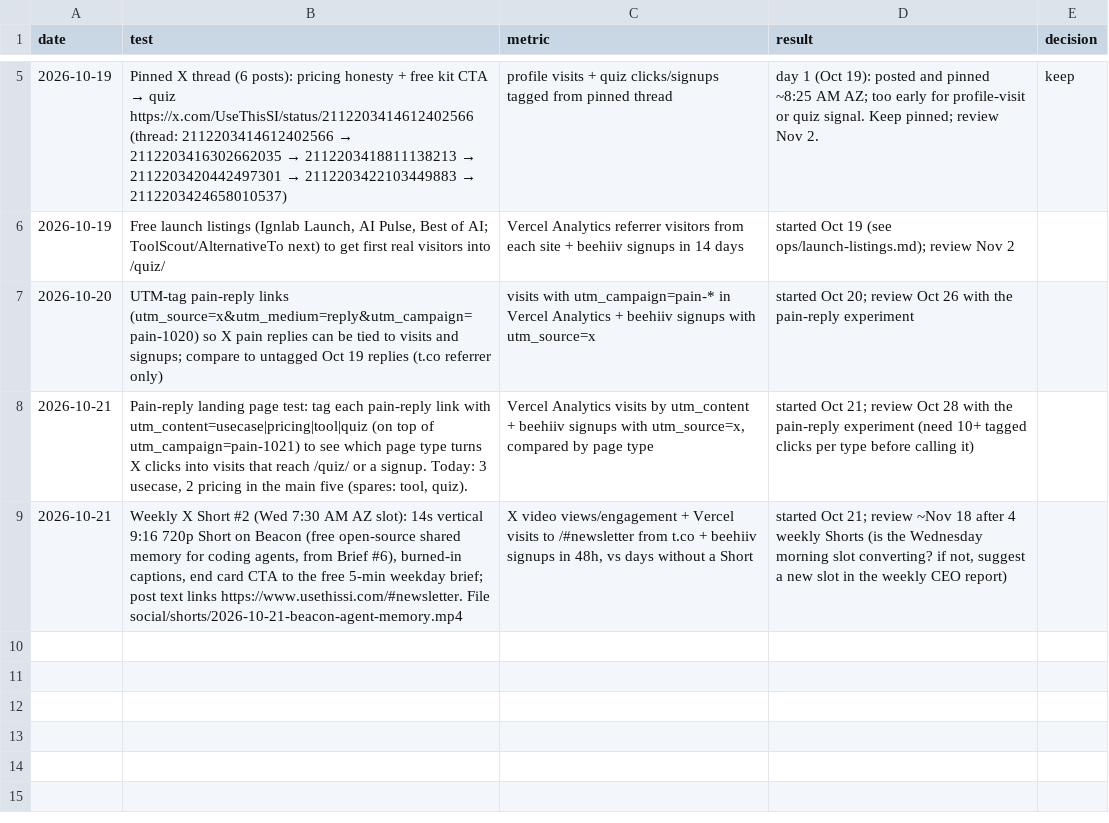
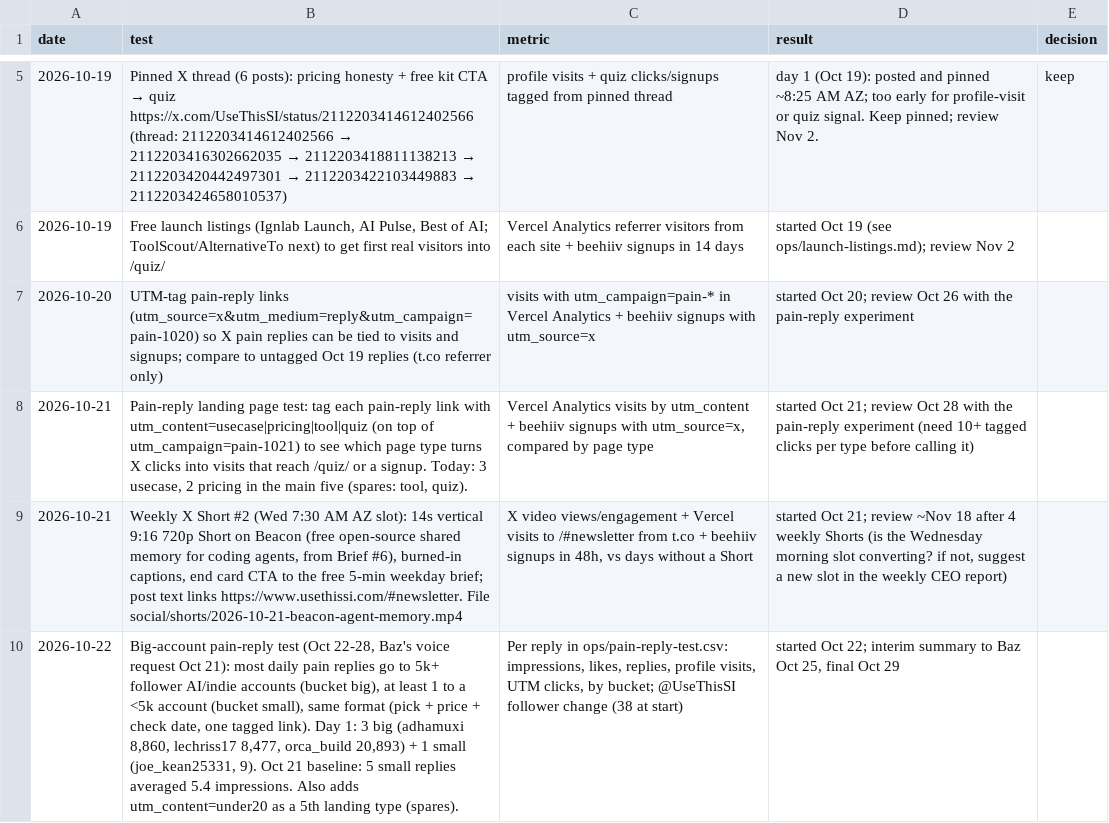
Before and after one commit to bfurry3/usethissi, a CSV file: ops/experiments.csv, drawn as a sheet; only a part is shown, gaps mark what is left out; the diff names each change by its address in the sheet, - before the commit and + after, or states it on an @@ line.

Commit message:
Oct 22: +Claude Duet release, Brief #7, kit regenerated, pain-reply test log, experiment, daily notes, queue (Q1 done)

```diff
--- a/ops/experiments.csv
+++ b/ops/experiments.csv
+row 10: 2026-10-22 | Big-account pain-reply test (Oct 22-28, Baz's voice request Oct 21): most daily pain replies go to 5k+ follower AI/indie accounts (bucket big), at least 1 to a <5k account (bucket small), same format (pick + price + check date, one tagged link). Day 1: 3 big (adhamuxi 8,860, lechriss17 8,477, orca_build 20,893) + 1 small (joe_kean25331, 9). Oct 21 baseline: 5 small replies averaged 5.4 impressions. Also adds utm_content=under20 as a 5th landing type (spares). | Per reply in ops/pain-reply-test.csv: impressions, likes, replies, profile visits, UTM clicks, by bucket; @UseThisSI follower change (38 at start) | started Oct 22; interim summary to Baz Oct 25, final Oct 29
```
Also changed, not shown: data.csv, 16 other files.
